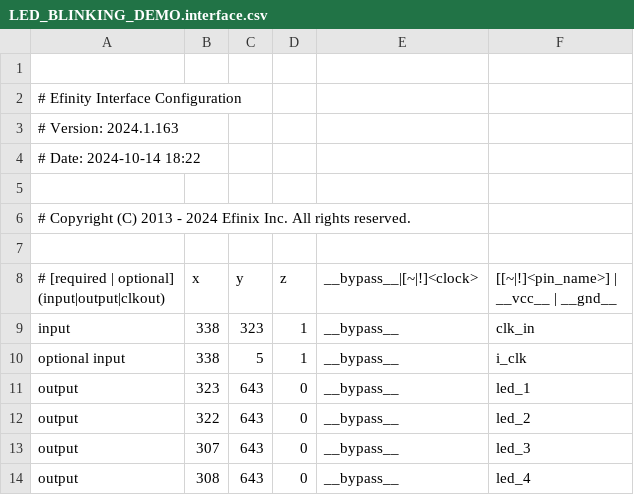
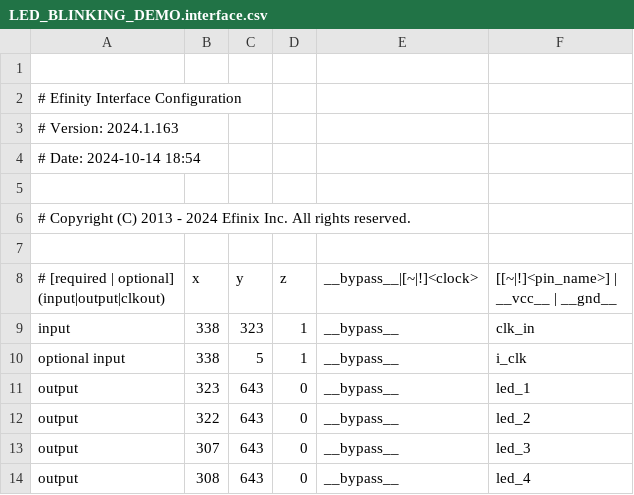
Before and after one commit to chococandy63/LED_blink_vaaman, a CSV file: outflow/LED_BLINKING_DEMO.interface.csv, drawn as a sheet.

```diff
--- a/outflow/LED_BLINKING_DEMO.interface.csv
+++ b/outflow/LED_BLINKING_DEMO.interface.csv
@@ -3,3 +3,3 @@
 # Version: 2024.1.163
-# Date: 2024-10-14 18:22
+# Date: 2024-10-14 18:54
 
```
Also changed, not shown: outflow/LED_BLINKING_DEMO.pinout.csv, outflow/LED_BLINKING_DEMO.res.csv, 31 other files.
